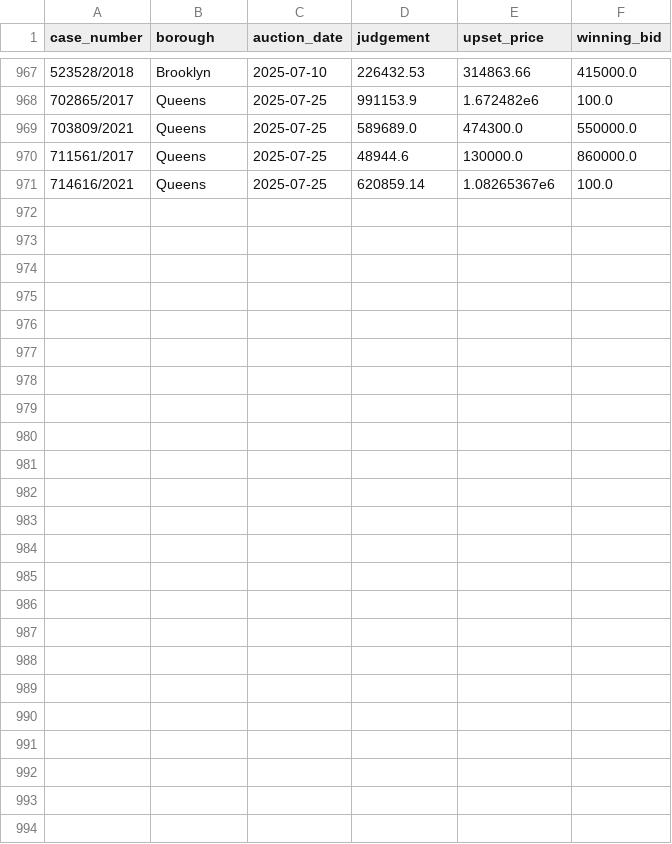
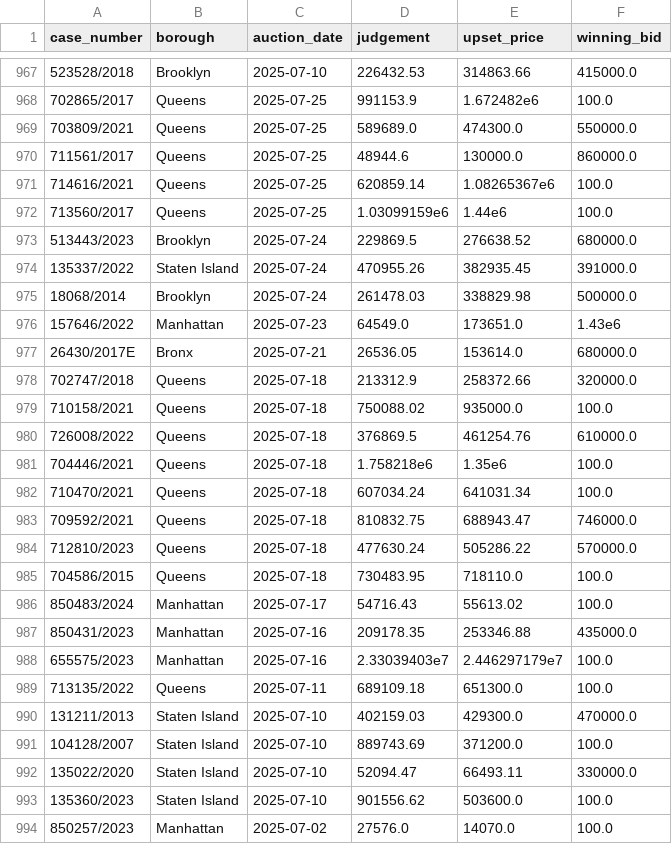
Before and after one commit to ivoytov/forqloz, a CSV file: web/foreclosures/bids.csv, drawn as a sheet; only a part is shown, gaps mark what is left out; the diff names each change by its address in the sheet, - before the commit and + after, or states it on an @@ line.

```diff
--- a/web/foreclosures/bids.csv
+++ b/web/foreclosures/bids.csv
+row 972: 713560/2017 | Queens | 2025-07-25 | 1.03099159e6 | 1.44e6 | 100.0
+row 973: 513443/2023 | Brooklyn | 2025-07-24 | 229869.5 | 276638.52 | 680000.0
+row 974: 135337/2022 | Staten Island | 2025-07-24 | 470955.26 | 382935.45 | 391000.0
+row 975: 18068/2014 | Brooklyn | 2025-07-24 | 261478.03 | 338829.98 | 500000.0
+row 976: 157646/2022 | Manhattan | 2025-07-23 | 64549.0 | 173651.0 | 1.43e6
+row 977: 26430/2017E | Bronx | 2025-07-21 | 26536.05 | 153614.0 | 680000.0
+row 978: 702747/2018 | Queens | 2025-07-18 | 213312.9 | 258372.66 | 320000.0
+row 979: 710158/2021 | Queens | 2025-07-18 | 750088.02 | 935000.0 | 100.0
+row 980: 726008/2022 | Queens | 2025-07-18 | 376869.5 | 461254.76 | 610000.0
+row 981: 704446/2021 | Queens | 2025-07-18 | 1.758218e6 | 1.35e6 | 100.0
+row 982: 710470/2021 | Queens | 2025-07-18 | 607034.24 | 641031.34 | 100.0
+row 983: 709592/2021 | Queens | 2025-07-18 | 810832.75 | 688943.47 | 746000.0
+row 984: 712810/2023 | Queens | 2025-07-18 | 477630.24 | 505286.22 | 570000.0
+row 985: 704586/2015 | Queens | 2025-07-18 | 730483.95 | 718110.0 | 100.0
+row 986: 850483/2024 | Manhattan | 2025-07-17 | 54716.43 | 55613.02 | 100.0
+row 987: 850431/2023 | Manhattan | 2025-07-16 | 209178.35 | 253346.88 | 435000.0
+row 988: 655575/2023 | Manhattan | 2025-07-16 | 2.33039403e7 | 2.446297179e7 | 100.0
+row 989: 713135/2022 | Queens | 2025-07-11 | 689109.18 | 651300.0 | 100.0
+row 990: 131211/2013 | Staten Island | 2025-07-10 | 402159.03 | 429300.0 | 470000.0
+row 991: 104128/2007 | Staten Island | 2025-07-10 | 889743.69 | 371200.0 | 100.0
+row 992: 135022/2020 | Staten Island | 2025-07-10 | 52094.47 | 66493.11 | 330000.0
+row 993: 135360/2023 | Staten Island | 2025-07-10 | 901556.62 | 503600.0 | 100.0
+row 994: 850257/2023 | Manhattan | 2025-07-02 | 27576.0 | 14070.0 | 100.0
```
Also changed, not shown: web/foreclosures/auction_sales.csv, web/foreclosures/download.csv, 38 other files.
